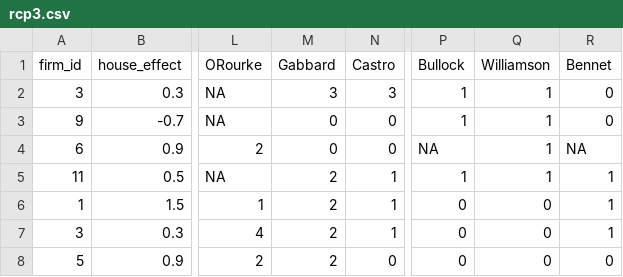
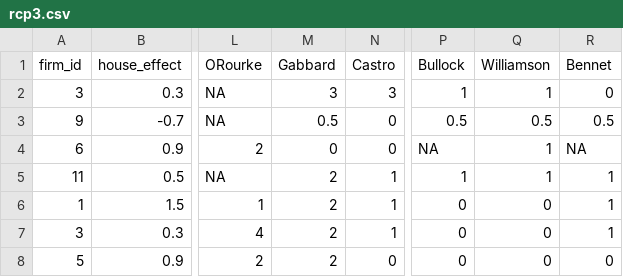
Before and after one commit to McCartneyAC/average_of_polls, a CSV file: rcp3.csv, drawn as a sheet; only a part is shown, gaps mark what is left out; the diff names each change by its address in the sheet, - before the commit and + after, or states it on an @@ line.

Commit message:
consistent coding.

```diff
--- a/rcp3.csv
+++ b/rcp3.csv
-M3 (Gabbard): 0
+M3 (Gabbard): 0.5
-P3 (Bullock): 1
+P3 (Bullock): 0.5
-Q3 (Williamson): 1
+Q3 (Williamson): 0.5
-R3 (Bennet): 0
+R3 (Bennet): 0.5
```
